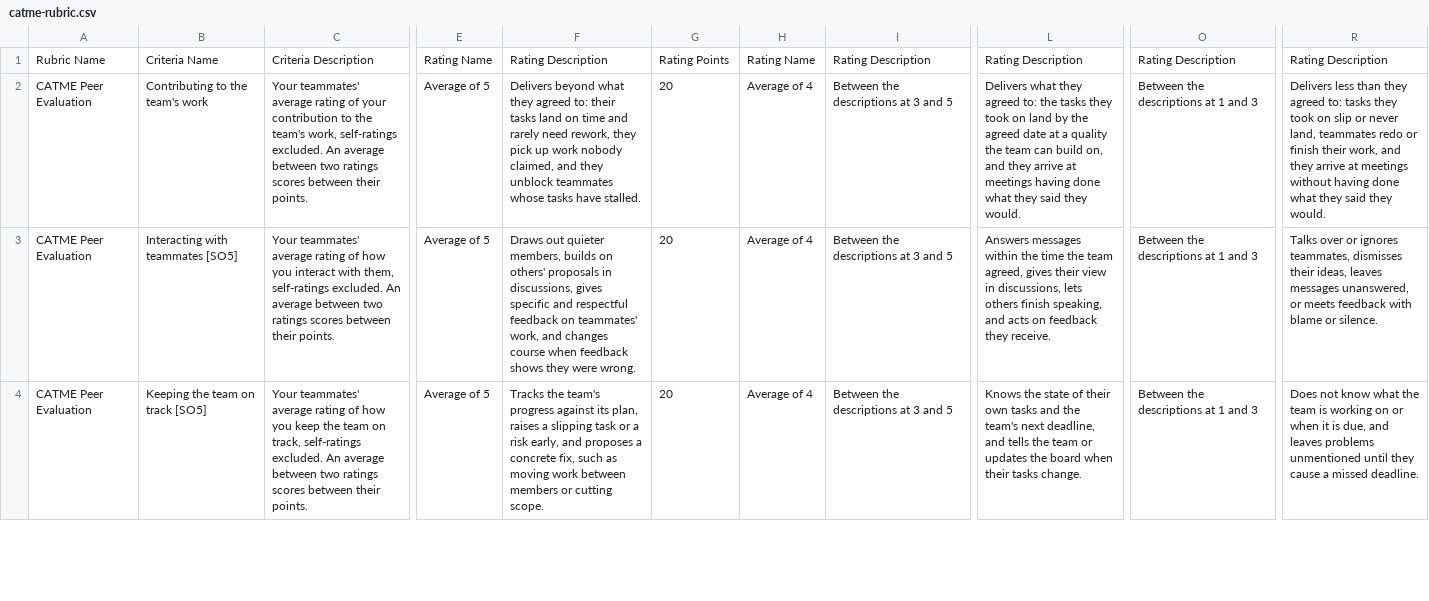
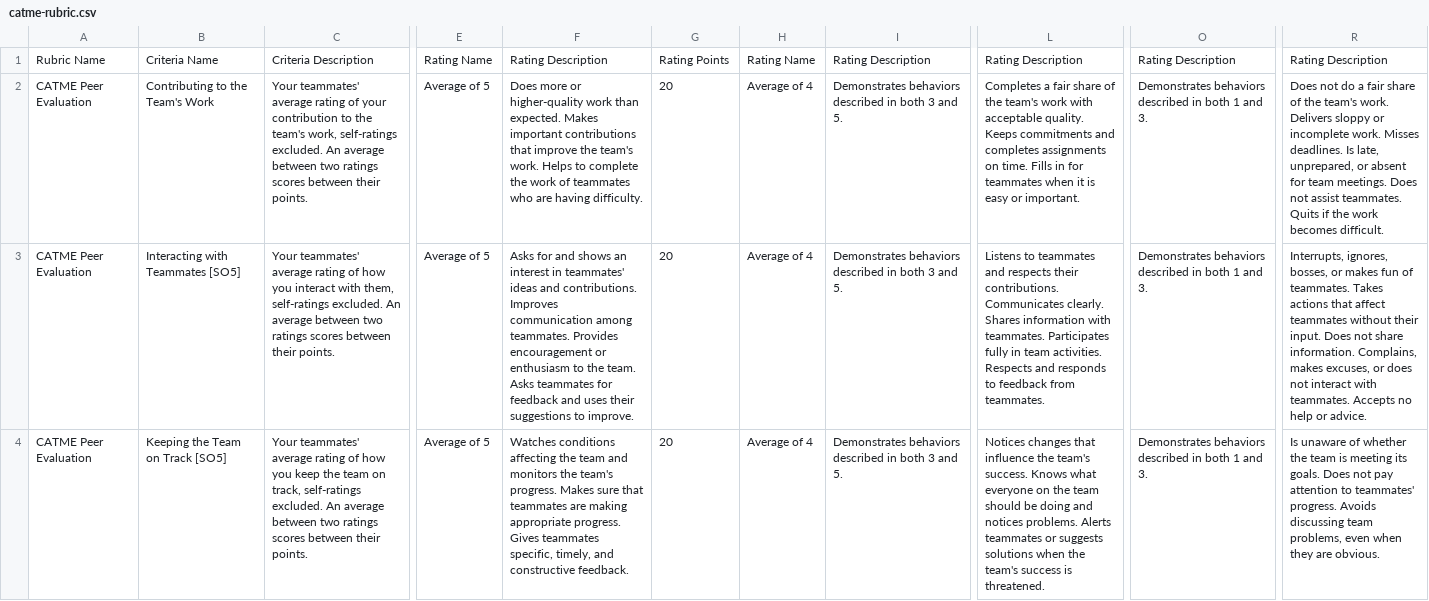
Before and after one commit to adulbrich/cs-capstone-handbook, a CSV file: canvas/assignments/peer-evaluation/catme-rubric.csv, drawn as a sheet; only a part is shown, gaps mark what is left out; the diff covers the shown part only; the diff names each change by its address in the sheet, - before the commit and + after, or states it on an @@ line.

```diff
--- a/canvas/assignments/peer-evaluation/catme-rubric.csv
+++ b/canvas/assignments/peer-evaluation/catme-rubric.csv
-B2: Contributing to the team's work
+B2: Contributing to the Team's Work
-F2: Delivers beyond what they agreed to: their tasks land on time and rarely need rework, they pick up work nobody claimed, and they unblock teammates whose tasks have stalled.
+F2: Does more or higher-quality work than expected. Makes important contributions that improve the team's work. Helps to complete the work of teammates who are having difficulty.
-I2:I4: Between the descriptions at 3 and 5
+I2:I4: Demonstrates behaviors described in both 3 and 5.
-L2: Delivers what they agreed to: the tasks they took on land by the agreed date at a quality the team can build on, and they arrive at meetings having done what they said they would.
+L2: Completes a fair share of the team's work with acceptable quality. Keeps commitments and completes assignments on time. Fills in for teammates when it is easy or important.
-O2:O4: Between the descriptions at 1 and 3
+O2:O4: Demonstrates behaviors described in both 1 and 3.
-R2: Delivers less than they agreed to: tasks they took on slip or never land, teammates redo or finish their work, and they arrive at meetings without having done what they said they would.
+R2: Does not do a fair share of the team's work. Delivers sloppy or incomplete work. Misses deadlines. Is late, unprepared, or absent for team meetings. Does not assist teammates. Quits if the work becomes difficult.
-B3: Interacting with teammates [SO5]
+B3: Interacting with Teammates [SO5]
-F3: Draws out quieter members, builds on others' proposals in discussions, gives specific and respectful feedback on teammates' work, and changes course when feedback shows they were wrong.
+F3: Asks for and shows an interest in teammates' ideas and contributions. Improves communication among teammates. Provides encouragement or enthusiasm to the team. Asks teammates for feedback and uses their suggestions to improve.
-L3: Answers messages within the time the team agreed, gives their view in discussions, lets others finish speaking, and acts on feedback they receive.
+L3: Listens to teammates and respects their contributions. Communicates clearly. Shares information with teammates. Participates fully in team activities. Respects and responds to feedback from teammates.
-R3: Talks over or ignores teammates, dismisses their ideas, leaves messages unanswered, or meets feedback with blame or silence.
+R3: Interrupts, ignores, bosses, or makes fun of teammates. Takes actions that affect teammates without their input. Does not share information. Complains, makes excuses, or does not interact with teammates. Accepts no help or advice.
-B4: Keeping the team on track [SO5]
+B4: Keeping the Team on Track [SO5]
-F4: Tracks the team's progress against its plan, raises a slipping task or a risk early, and proposes a concrete fix, such as moving work between members or cutting scope.
+F4: Watches conditions affecting the team and monitors the team's progress. Makes sure that teammates are making appropriate progress. Gives teammates specific, timely, and constructive feedback.
-L4: Knows the state of their own tasks and the team's next deadline, and tells the team or updates the board when their tasks change.
+L4: Notices changes that influence the team's success. Knows what everyone on the team should be doing and notices problems. Alerts teammates or suggests solutions when the team's success is threatened.
-R4: Does not know what the team is working on or when it is due, and leaves problems unmentioned until they cause a missed deadline.
+R4: Is unaware of whether the team is meeting its goals. Does not pay attention to teammates' progress. Avoids discussing team problems, even when they are obvious.
```
Also changed, not shown: 12 edited cells elsewhere in this file, 6 other files.
